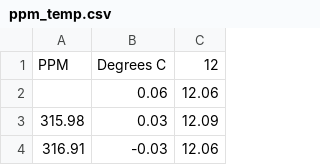
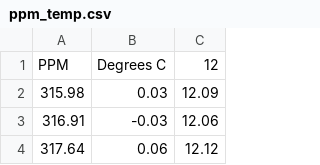
Before and after one commit to Bluewaves54/MathModeling, a CSV file: data/ppm_temp.csv, drawn as a sheet; only a part is shown; the shorter side is filled out with more unchanged rows; the diff names each change by its address in the sheet, - before the commit and + after, or states it on an @@ line.

```diff
--- a/data/ppm_temp.csv
+++ b/data/ppm_temp.csv
-row 2:  | 0.06 | 12.06
```
Also changed, not shown: data/co2-mm-mlo_csv.csv, 3 other files.
